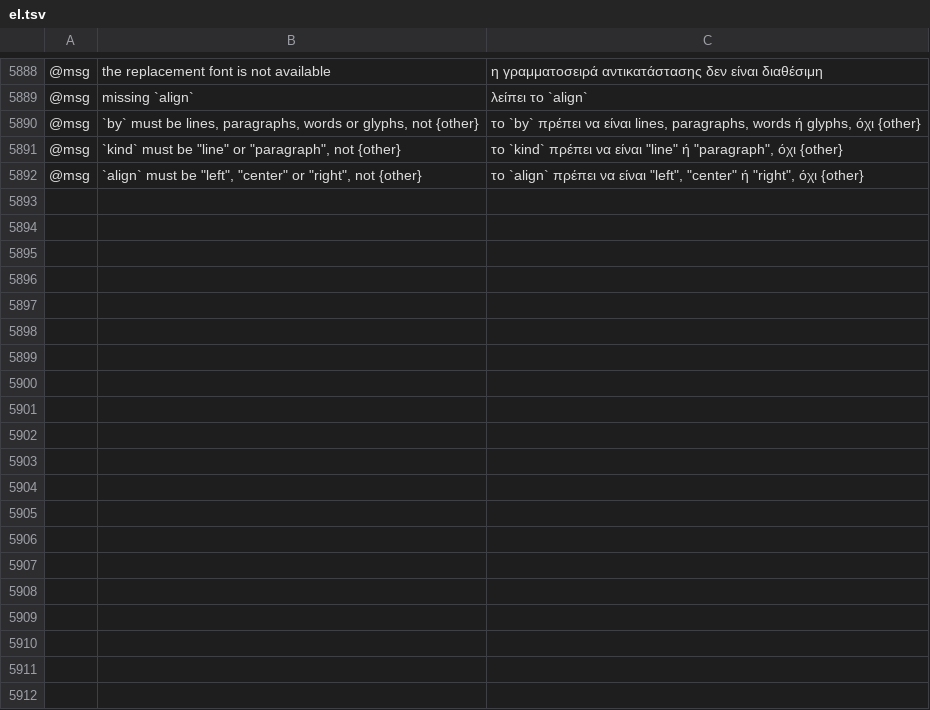
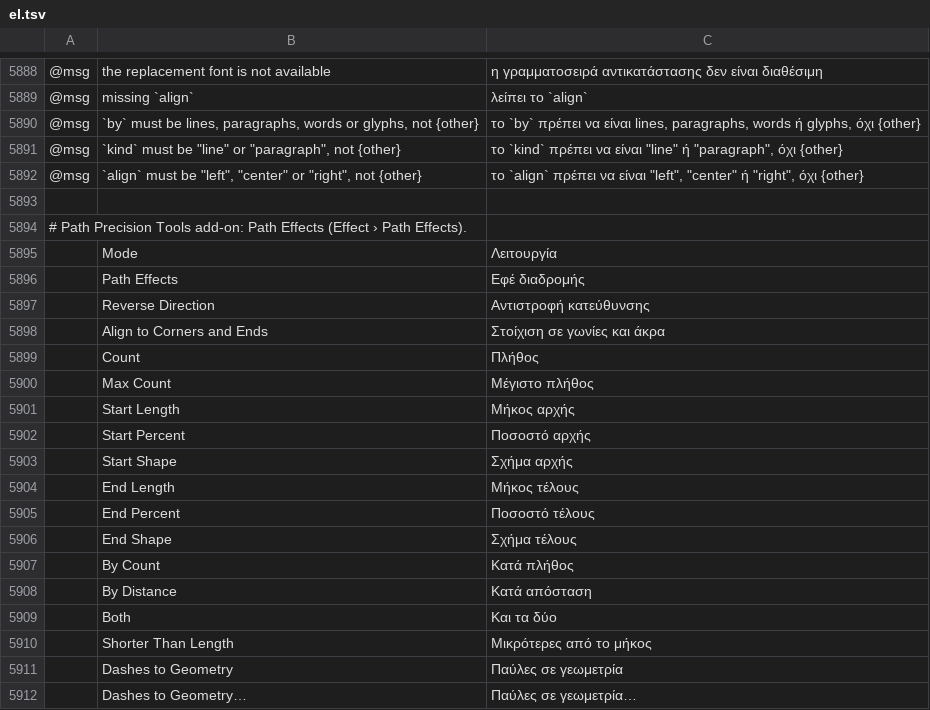
Before and after one commit to B-EtterDigital/C0vectorcraft, a TSV file: crates/ui-egui/src/i18n/el.tsv, drawn as a sheet; only a part is shown, gaps mark what is left out; the diff covers the shown part only; the diff names each change by its address in the sheet, - before the commit and + after, or states it on an @@ line.

```diff
--- a/crates/ui-egui/src/i18n/el.tsv
+++ b/crates/ui-egui/src/i18n/el.tsv
+row 5893: (empty)
+row 5894: # Path Precision Tools add-on: Path Effects (Effect › Path Effects).
+row 5895:  | Mode | Λειτουργία
+row 5896:  | Path Effects | Εφέ διαδρομής
+row 5897:  | Reverse Direction | Αντιστροφή κατεύθυνσης
+row 5898:  | Align to Corners and Ends | Στοίχιση σε γωνίες και άκρα
+row 5899:  | Count | Πλήθος
+row 5900:  | Max Count | Μέγιστο πλήθος
+row 5901:  | Start Length | Μήκος αρχής
+row 5902:  | Start Percent | Ποσοστό αρχής
+row 5903:  | Start Shape | Σχήμα αρχής
+row 5904:  | End Length | Μήκος τέλους
+row 5905:  | End Percent | Ποσοστό τέλους
+row 5906:  | End Shape | Σχήμα τέλους
+row 5907:  | By Count | Κατά πλήθος
+row 5908:  | By Distance | Κατά απόσταση
+row 5909:  | Both | Και τα δύο
+row 5910:  | Shorter Than Length | Μικρότερες από το μήκος
+row 5911:  | Dashes to Geometry | Παύλες σε γεωμετρία
+row 5912:  | Dashes to Geometry… | Παύλες σε γεωμετρία…
```
Also changed, not shown: 21 added rows elsewhere in this file, crates/ui-egui/src/i18n/bg.tsv, crates/ui-egui/src/i18n/ja.tsv, 45 other files.
